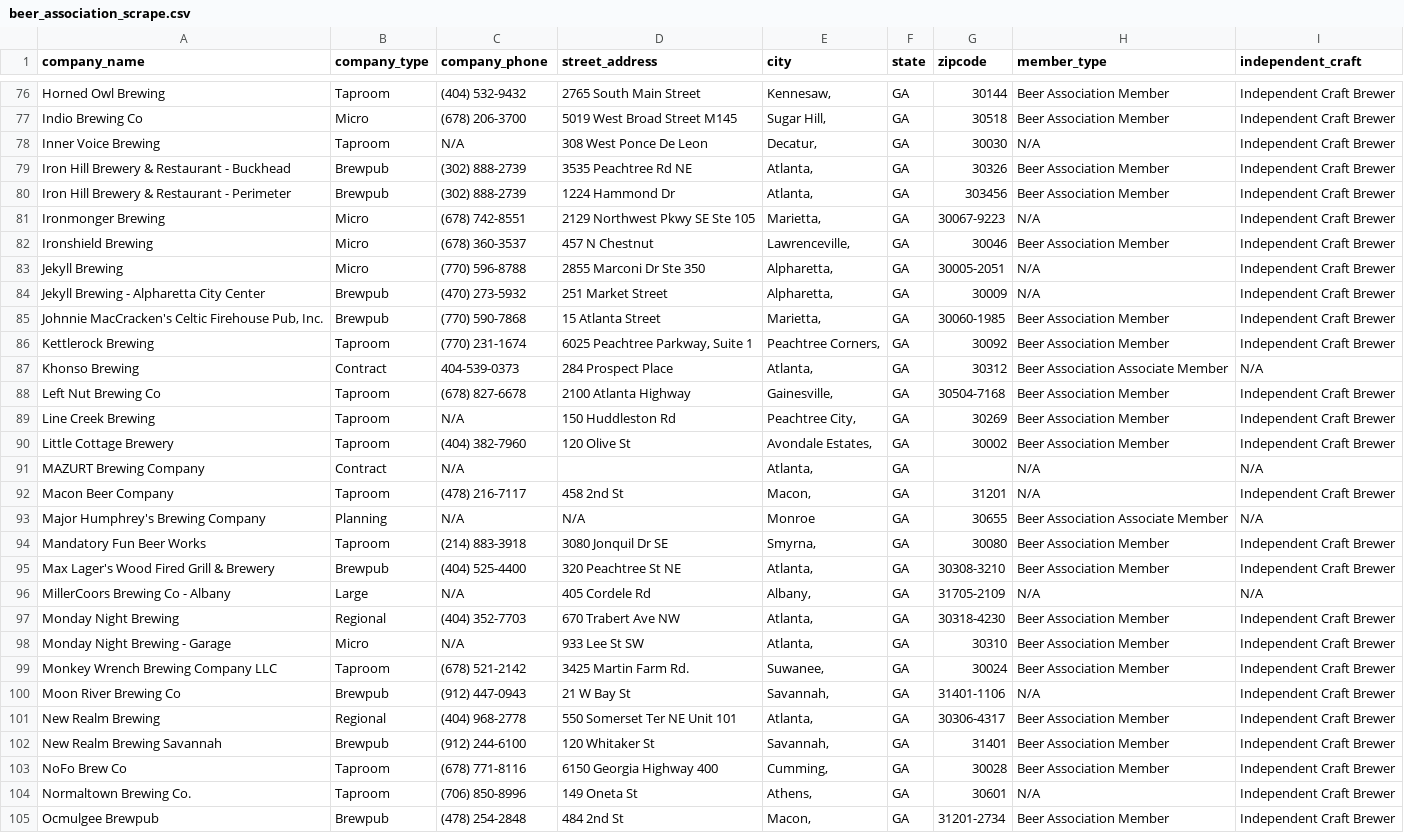
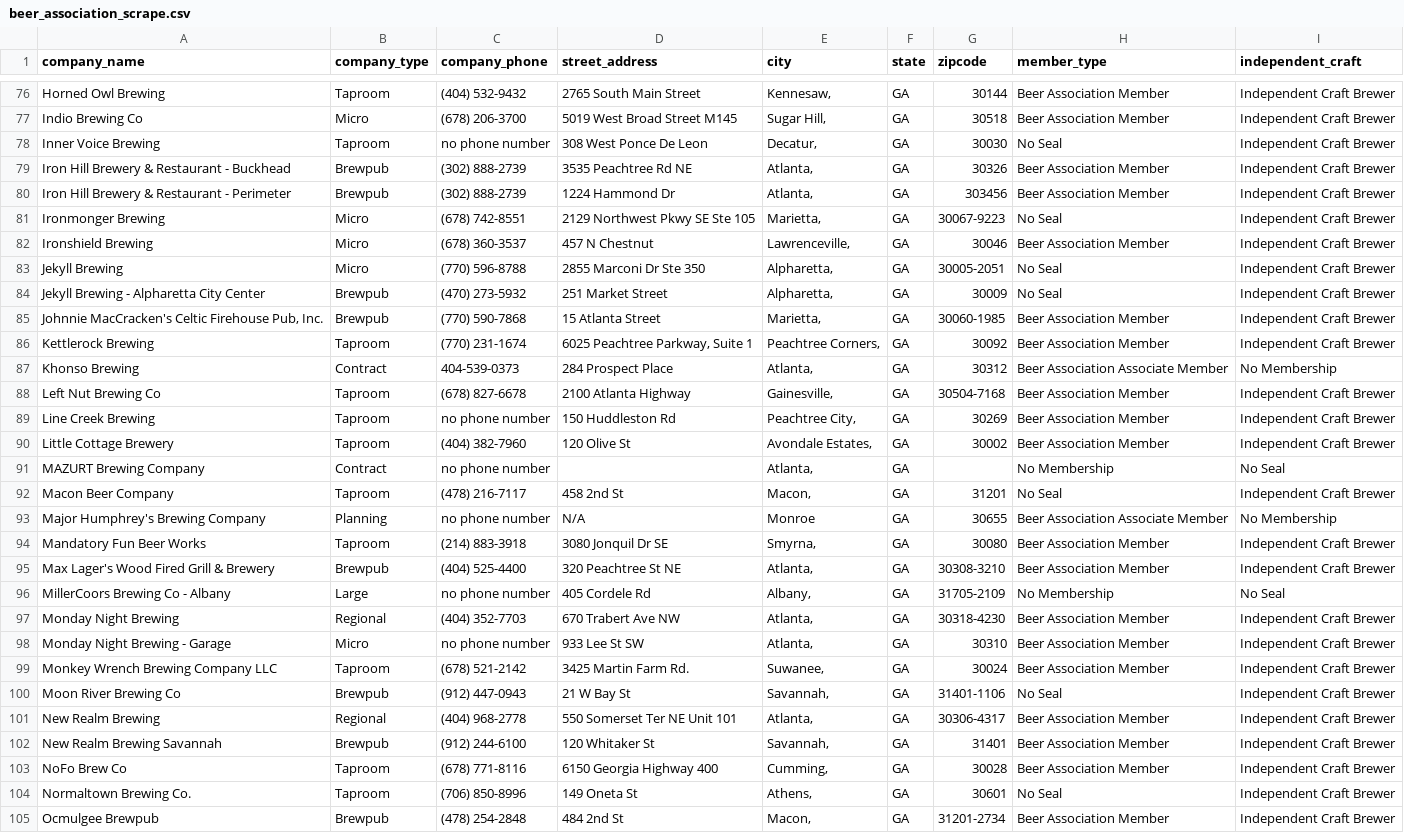
Before and after one commit to midhanaapril/Project3, a CSV file: Data/beer_association_scrape.csv, drawn as a sheet; only a part is shown, gaps mark what is left out; the diff covers the shown part only.

```diff
--- a/Data/beer_association_scrape.csv
+++ b/Data/beer_association_scrape.csv
@@ -77,25 +77,25 @@ Horned Owl Brewing,Taproom,(404) 532-9432,2765 South Main Street,"Kennesaw, ",GA
 Indio Brewing Co,Micro,(678) 206-3700,5019 West Broad Street M145,"Sugar Hill, ",GA,30518,Beer Association Member,Independent Craft Brewer
-Inner Voice Brewing,Taproom,N/A,308 West Ponce De Leon,"Decatur, ",GA,30030,N/A,Independent Craft Brewer
+Inner Voice Brewing,Taproom,no phone number,308 West Ponce De Leon,"Decatur, ",GA,30030,No Seal,Independent Craft Brewer
 Iron Hill Brewery & Restaurant - Buckhead,Brewpub,(302) 888-2739,3535 Peachtree Rd NE,"Atlanta, ",GA,30326,Beer Association Member,Independent Craft Brewer
 Iron Hill Brewery & Restaurant - Perimeter,Brewpub,(302) 888-2739,1224 Hammond Dr,"Atlanta, ",GA,303456,Beer Association Member,Independent Craft Brewer
-Ironmonger Brewing,Micro,(678) 742-8551,2129 Northwest Pkwy SE Ste 105,"Marietta, ",GA,30067-9223,N/A,Independent Craft Brewer
+Ironmonger Brewing,Micro,(678) 742-8551,2129 Northwest Pkwy SE Ste 105,"Marietta, ",GA,30067-9223,No Seal,Independent Craft Brewer
 Ironshield Brewing,Micro,(678) 360-3537,457 N Chestnut,"Lawrenceville, ",GA,30046,Beer Association Member,Independent Craft Brewer
-Jekyll Brewing,Micro,(770) 596-8788,2855 Marconi Dr Ste 350,"Alpharetta, ",GA,30005-2051,N/A,Independent Craft Brewer
-Jekyll Brewing - Alpharetta City Center,Brewpub,(470) 273-5932,251 Market Street,"Alpharetta, ",GA,30009,N/A,Independent Craft Brewer
+Jekyll Brewing,Micro,(770) 596-8788,2855 Marconi Dr Ste 350,"Alpharetta, ",GA,30005-2051,No Seal,Independent Craft Brewer
+Jekyll Brewing - Alpharetta City Center,Brewpub,(470) 273-5932,251 Market Street,"Alpharetta, ",GA,30009,No Seal,Independent Craft Brewer
 "Johnnie MacCracken's Celtic Firehouse Pub, Inc.",Brewpub,(770) 590-7868,15 Atlanta Street,"Marietta, ",GA,30060-1985,Beer Association Member,Independent Craft Brewer
 Kettlerock Brewing,Taproom,(770) 231-1674,"6025 Peachtree Parkway, Suite 1","Peachtree Corners, ",GA,30092,Beer Association Member,Independent Craft Brewer
-Khonso Brewing,Contract,404-539-0373,284 Prospect Place,"Atlanta, ",GA,30312,Beer Association Associate Member,N/A
+Khonso Brewing,Contract,404-539-0373,284 Prospect Place,"Atlanta, ",GA,30312,Beer Association Associate Member,No Membership
 Left Nut Brewing Co,Taproom,(678) 827-6678,2100 Atlanta Highway,"Gainesville, ",GA,30504-7168,Beer Association Member,Independent Craft Brewer
-Line Creek Brewing,Taproom,N/A,150 Huddleston Rd,"Peachtree City, ",GA,30269,Beer Association Member,Independent Craft Brewer
+Line Creek Brewing,Taproom,no phone number,150 Huddleston Rd,"Peachtree City, ",GA,30269,Beer Association Member,Independent Craft Brewer
 Little Cottage Brewery,Taproom,(404) 382-7960,120 Olive St,"Avondale Estates, ",GA,30002,Beer Association Member,Independent Craft Brewer
-MAZURT Brewing Company,Contract,N/A,,"Atlanta, ",GA,,N/A,N/A
-Macon Beer Company,Taproom,(478) 216-7117,458 2nd St,"Macon, ",GA,31201,N/A,Independent Craft Brewer
-Major Humphrey's Brewing Company,Planning,N/A,N/A,Monroe,GA,30655,Beer Association Associate Member,N/A
+MAZURT Brewing Company,Contract,no phone number,,"Atlanta, ",GA,,No Membership,No Seal
+Macon Beer Company,Taproom,(478) 216-7117,458 2nd St,"Macon, ",GA,31201,No Seal,Independent Craft Brewer
+Major Humphrey's Brewing Company,Planning,no phone number,N/A,Monroe,GA,30655,Beer Association Associate Member,No Membership
 Mandatory Fun Beer Works,Taproom,(214) 883-3918,3080 Jonquil Dr SE,"Smyrna, ",GA,30080,Beer Association Member,Independent Craft Brewer
 Max Lager's Wood Fired Grill & Brewery,Brewpub,(404) 525-4400,320 Peachtree St NE,"Atlanta, ",GA,30308-3210,Beer Association Member,Independent Craft Brewer
-MillerCoors Brewing Co - Albany,Large,N/A,405 Cordele Rd,"Albany, ",GA,31705-2109,N/A,N/A
+MillerCoors Brewing Co - Albany,Large,no phone number,405 Cordele Rd,"Albany, ",GA,31705-2109,No Membership,No Seal
 Monday Night Brewing,Regional,(404) 352-7703,670 Trabert Ave NW,"Atlanta, ",GA,30318-4230,Beer Association Member,Independent Craft Brewer
-Monday Night Brewing - Garage,Micro,N/A,933 Lee St SW,"Atlanta, ",GA,30310,Beer Association Member,Independent Craft Brewer
+Monday Night Brewing - Garage,Micro,no phone number,933 Lee St SW,"Atlanta, ",GA,30310,Beer Association Member,Independent Craft Brewer
 Monkey Wrench Brewing Company LLC,Taproom,(678) 521-2142,3425 Martin Farm Rd.,"Suwanee, ",GA,30024,Beer Association Member,Independent Craft Brewer
-Moon River Brewing Co,Brewpub,(912) 447-0943,21 W Bay St,"Savannah, ",GA,31401-1106,N/A,Independent Craft Brewer
+Moon River Brewing Co,Brewpub,(912) 447-0943,21 W Bay St,"Savannah, ",GA,31401-1106,No Seal,Independent Craft Brewer
 New Realm Brewing,Regional,(404) 968-2778,550 Somerset Ter NE Unit 101,"Atlanta, ",GA,30306-4317,Beer Association Member,Independent Craft Brewer
@@ -103,3 +103,3 @@ New Realm Brewing Savannah,Brewpub,(912) 244-6100,120 Whitaker St,"Savannah, ",G
 NoFo Brew Co,Taproom,(678) 771-8116,6150 Georgia Highway 400,"Cumming, ",GA,30028,Beer Association Member,Independent Craft Brewer
-Normaltown Brewing Co.,Taproom,(706) 850-8996,149 Oneta St,"Athens, ",GA,30601,N/A,Independent Craft Brewer
+Normaltown Brewing Co.,Taproom,(706) 850-8996,149 Oneta St,"Athens, ",GA,30601,No Seal,Independent Craft Brewer
 Ocmulgee Brewpub,Brewpub,(478) 254-2848,484 2nd St,"Macon, ",GA,31201-2734,Beer Association Member,Independent Craft Brewer
```
Also changed, not shown: 91 edited cells elsewhere in this file, 4 other files.
